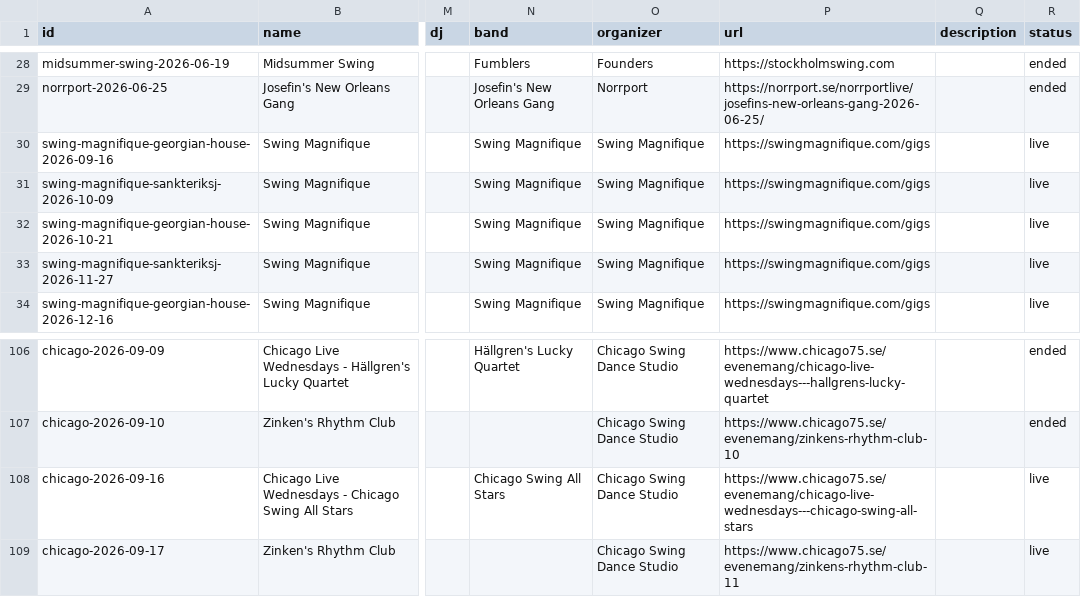
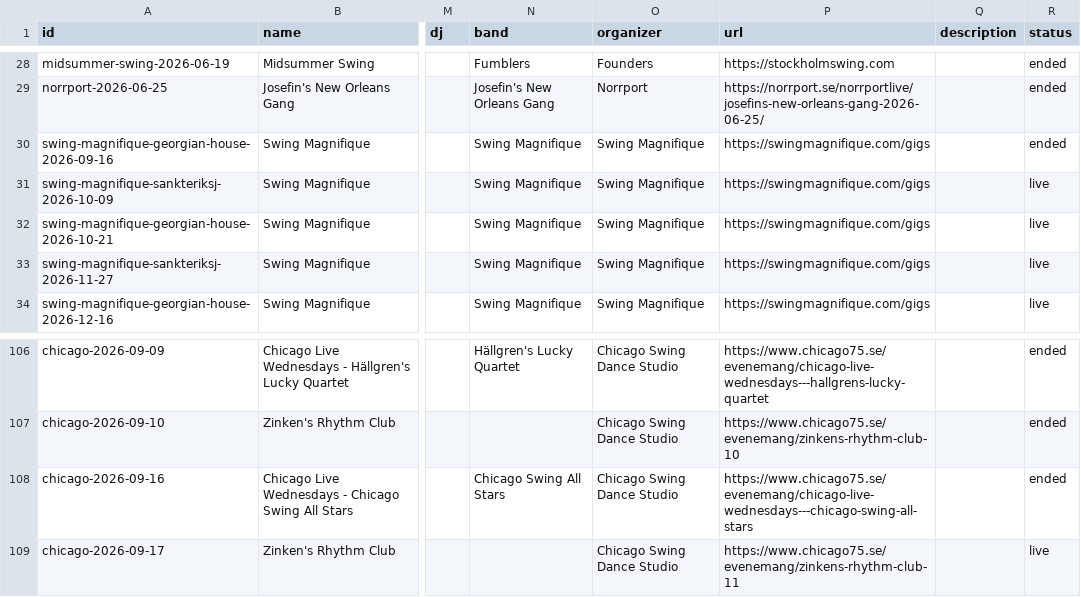
Before and after one commit to ranveeraggarwal/swsthlm, a CSV file: data/oneoffs.csv, drawn as a sheet; only a part is shown, gaps mark what is left out; the diff names each change by its address in the sheet, - before the commit and + after, or states it on an @@ line.

```diff
--- a/data/oneoffs.csv
+++ b/data/oneoffs.csv
-R30 (status): live
+R30 (status): ended
-R108 (status): live
+R108 (status): ended
```
